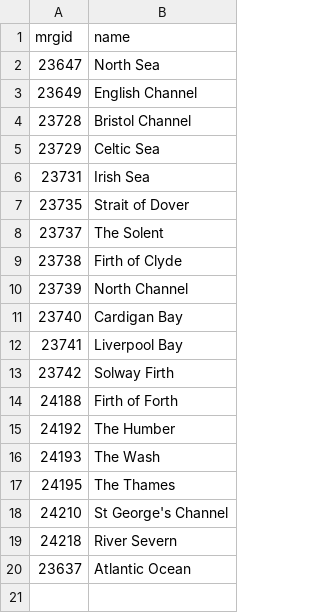
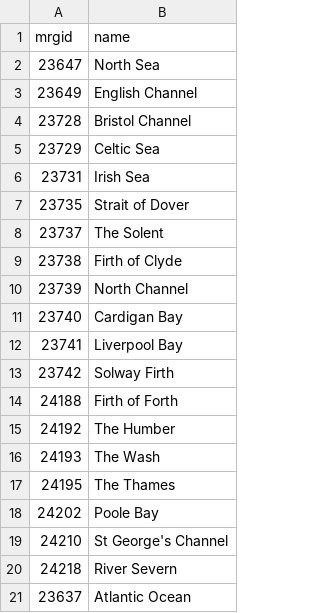
Before and after one commit to hartblanc/anki-uk-geography, a CSV file: src/data/mrgid_name_mapping.csv, drawn as a sheet.

```diff
--- a/src/data/mrgid_name_mapping.csv
+++ b/src/data/mrgid_name_mapping.csv
@@ -17,2 +17,3 @@ mrgid,name
 24195,The Thames
+24202,Poole Bay
 24210,St George's Channel
```
Also changed, not shown: src/data/uk_geog.csv, 8 other files.
